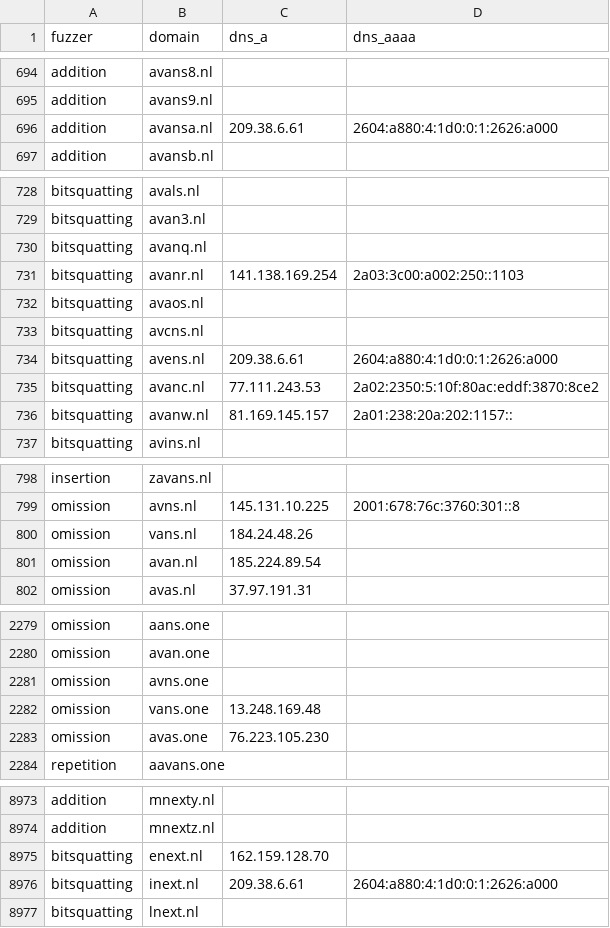
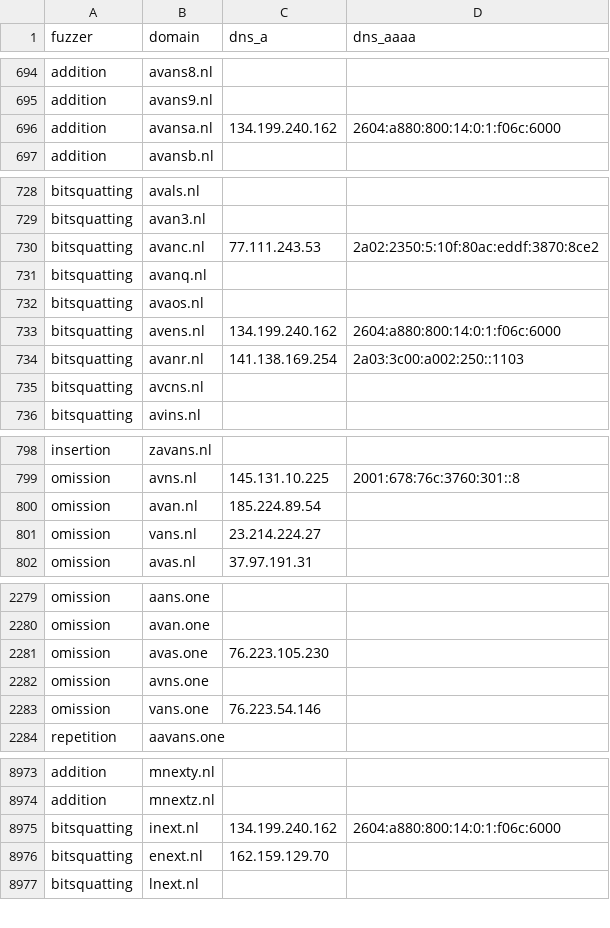
Before and after one commit to kqlen/Lists, a CSV file: DNSTWIST/data/dnstwist_all.csv, drawn as a sheet; only a part is shown, gaps mark what is left out; the diff covers the shown part only.

```diff
--- a/DNSTWIST/data/dnstwist_all.csv
+++ b/DNSTWIST/data/dnstwist_all.csv
@@ -695,3 +695,3 @@ addition,avans8.nl,,
 addition,avans9.nl,,
-addition,avansa.nl,209.38.6.61,2604:a880:4:1d0:0:1:2626:a000
+addition,avansa.nl,134.199.240.162,2604:a880:800:14:0:1:f06c:6000
 addition,avansb.nl,,
@@ -729,9 +729,8 @@ bitsquatting,avals.nl,,
 bitsquatting,avan3.nl,,
+bitsquatting,avanc.nl,77.111.243.53,2a02:2350:5:10f:80ac:eddf:3870:8ce2
 bitsquatting,avanq.nl,,
-bitsquatting,avanr.nl,141.138.169.254,2a03:3c00:a002:250::1103
 bitsquatting,avaos.nl,,
+bitsquatting,avens.nl,134.199.240.162,2604:a880:800:14:0:1:f06c:6000
+bitsquatting,avanr.nl,141.138.169.254,2a03:3c00:a002:250::1103
 bitsquatting,avcns.nl,,
-bitsquatting,avens.nl,209.38.6.61,2604:a880:4:1d0:0:1:2626:a000
-bitsquatting,avanc.nl,77.111.243.53,2a02:2350:5:10f:80ac:eddf:3870:8ce2
-bitsquatting,avanw.nl,81.169.145.157,2a01:238:20a:202:1157::
 bitsquatting,avins.nl,,
@@ -799,4 +799,4 @@ insertion,zavans.nl,,
 omission,avns.nl,145.131.10.225,2001:678:76c:3760:301::8
-omission,vans.nl,184.24.48.26,
 omission,avan.nl,185.224.89.54,
+omission,vans.nl,23.214.224.27,
 omission,avas.nl,37.97.191.31,
@@ -2280,5 +2280,5 @@ omission,aans.one,,
 omission,avan.one,,
-omission,avns.one,,
-omission,vans.one,13.248.169.48,
 omission,avas.one,76.223.105.230,
+omission,avns.one,,
+omission,vans.one,76.223.54.146,
 repetition,aavans.one,,
@@ -8974,4 +8974,4 @@ addition,mnexty.nl,,
 addition,mnextz.nl,,
-bitsquatting,enext.nl,162.159.128.70,
-bitsquatting,inext.nl,209.38.6.61,2604:a880:4:1d0:0:1:2626:a000
+bitsquatting,inext.nl,134.199.240.162,2604:a880:800:14:0:1:f06c:6000
+bitsquatting,enext.nl,162.159.129.70,
 bitsquatting,lnext.nl,,
```
Also changed, not shown: 1 added row, 1 removed row, 2 moved rows and 18 edited cells elsewhere in this file.
